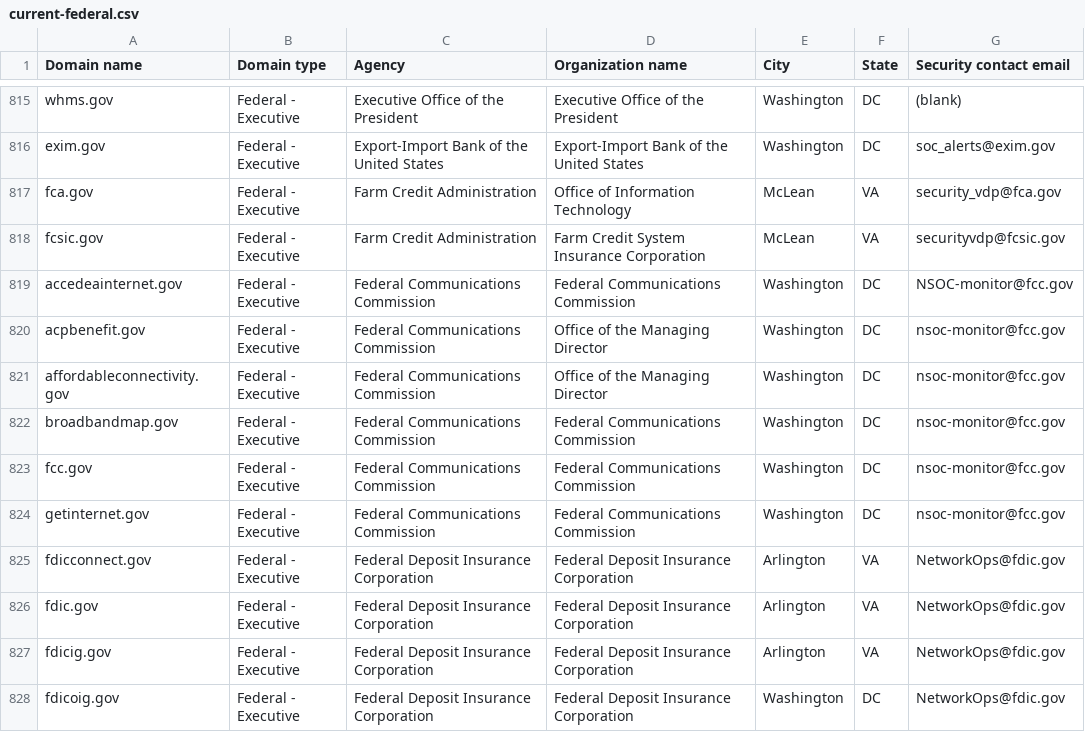
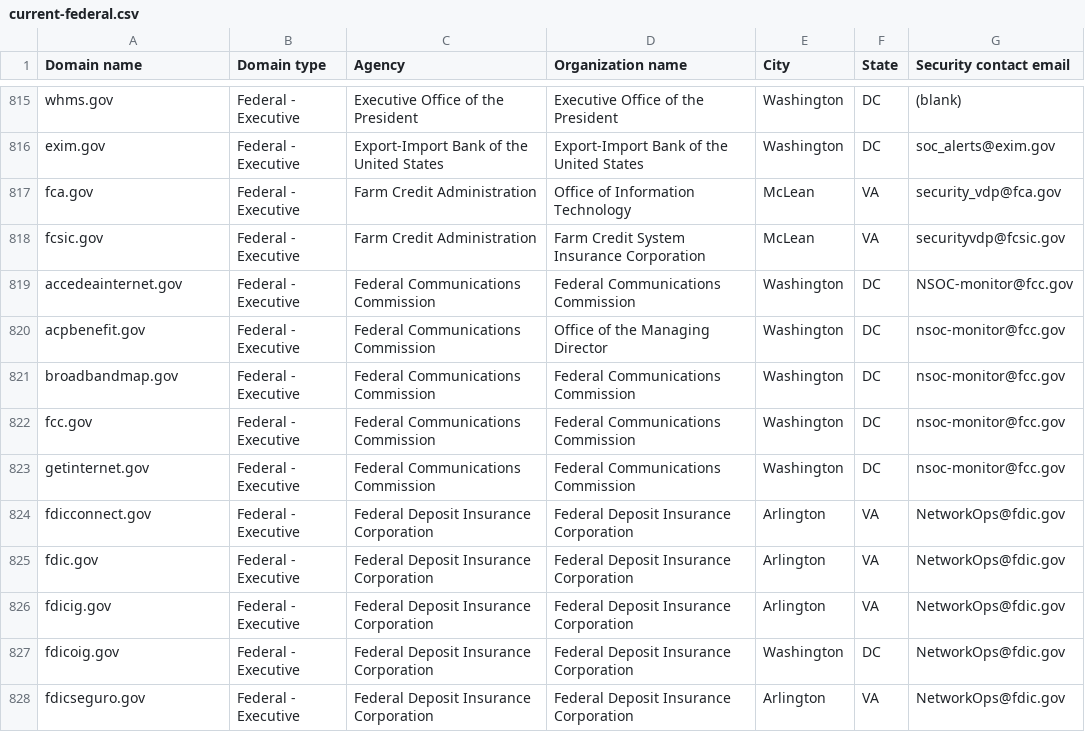
Before and after one commit to LadyPhoeynix/dotgov-data, a CSV file: current-federal.csv, drawn as a sheet; only a part is shown, gaps mark what is left out; the shorter side is filled out with more unchanged rows.

Commit message:
Flat: latest data (2025-04-12T06:33:11.408Z) {   "date": "2025-04-12T06:33:11.408Z",   "files": [     {       "name": "current-federal.csv",       "deltaBytes": -149,       "source": "https://manage.get.gov/api/v1/get-report/current-federal"     },     {       "name": "current-full.csv",       "deltaBytes": 1217,       "source": "https://manage.get.gov/api/v1/get-report/current-full"     }   ] }

```diff
--- a/current-federal.csv
+++ b/current-federal.csv
@@ -820,3 +820,2 @@ accedeainternet.gov,Federal - Executive,Federal Communications Commission,Federa
 acpbenefit.gov,Federal - Executive,Federal Communications Commission,Office of the Managing Director,Washington,DC,nsoc-monitor@fcc.gov
-affordableconnectivity.gov,Federal - Executive,Federal Communications Commission,Office of the Managing Director,Washington,DC,nsoc-monitor@fcc.gov
 broadbandmap.gov,Federal - Executive,Federal Communications Commission,Federal Communications Commission,Washington,DC,nsoc-monitor@fcc.gov
```
Also changed, not shown: 1 other file.
